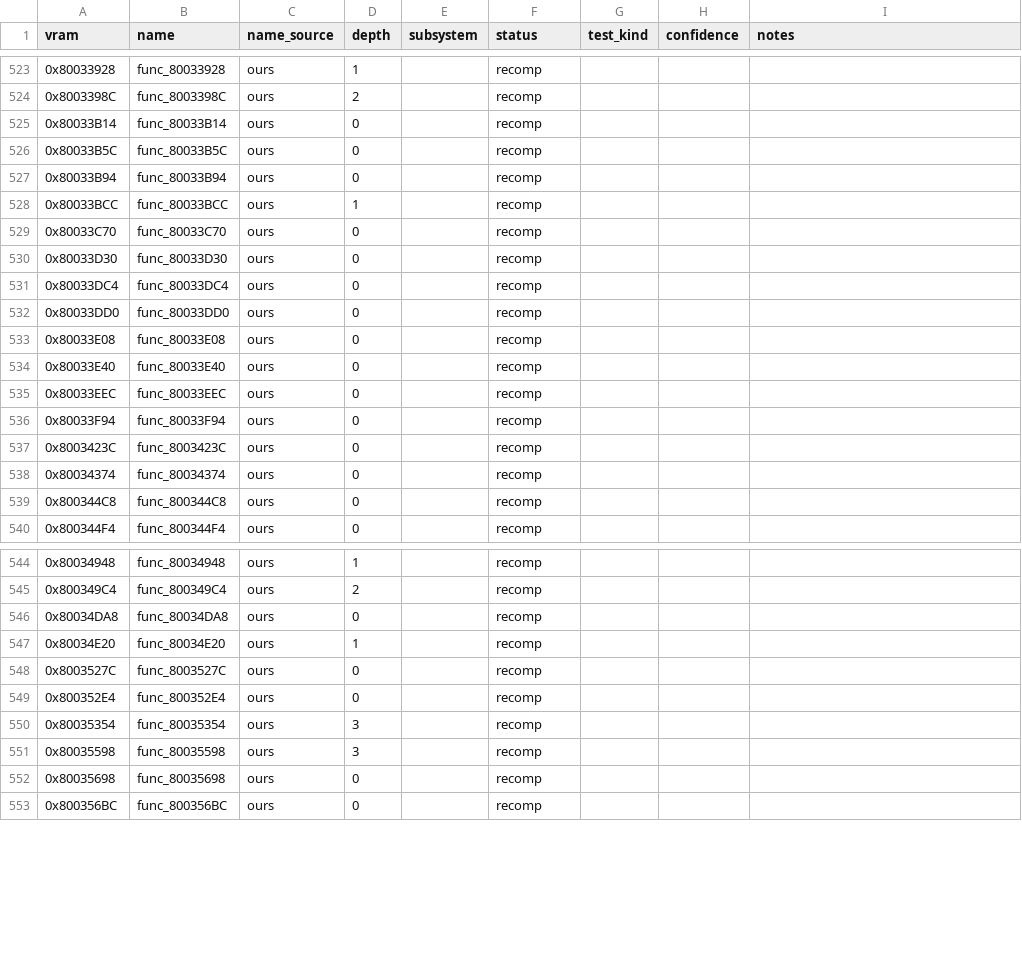
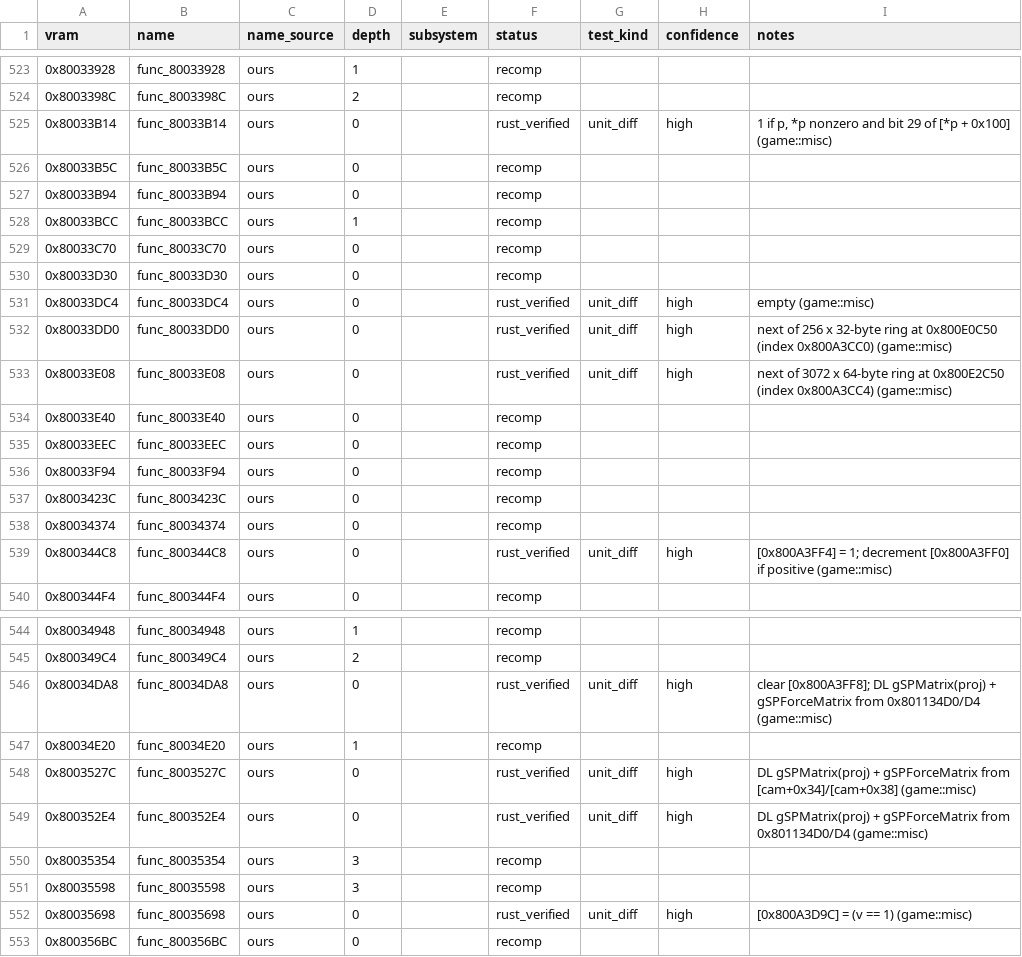
Before and after one commit to markgiroux3141/Starwars-Podracing-rust-clone, a CSV file: symbols/functions.csv, drawn as a sheet; only a part is shown, gaps mark what is left out.

```diff
--- a/symbols/functions.csv
+++ b/symbols/functions.csv
@@ -524,3 +524,3 @@ vram,name,name_source,depth,subsystem,status,test_kind,confidence,notes
 0x8003398C,func_8003398C,ours,2,,recomp,,,
-0x80033B14,func_80033B14,ours,0,,recomp,,,
+0x80033B14,func_80033B14,ours,0,,rust_verified,unit_diff,high,"1 if p, *p nonzero and bit 29 of [*p + 0x100] (game::misc)"
 0x80033B5C,func_80033B5C,ours,0,,recomp,,,
@@ -530,5 +530,5 @@ vram,name,name_source,depth,subsystem,status,test_kind,confidence,notes
 0x80033D30,func_80033D30,ours,0,,recomp,,,
-0x80033DC4,func_80033DC4,ours,0,,recomp,,,
-0x80033DD0,func_80033DD0,ours,0,,recomp,,,
-0x80033E08,func_80033E08,ours,0,,recomp,,,
+0x80033DC4,func_80033DC4,ours,0,,rust_verified,unit_diff,high,empty (game::misc)
+0x80033DD0,func_80033DD0,ours,0,,rust_verified,unit_diff,high,next of 256 x 32-byte ring at 0x800E0C50 (index 0x800A3CC0) (game::misc)
+0x80033E08,func_80033E08,ours,0,,rust_verified,unit_diff,high,next of 3072 x 64-byte ring at 0x800E2C50 (index 0x800A3CC4) (game::misc)
 0x80033E40,func_80033E40,ours,0,,recomp,,,
@@ -538,3 +538,3 @@ vram,name,name_source,depth,subsystem,status,test_kind,confidence,notes
 0x80034374,func_80034374,ours,0,,recomp,,,
-0x800344C8,func_800344C8,ours,0,,recomp,,,
+0x800344C8,func_800344C8,ours,0,,rust_verified,unit_diff,high,[0x800A3FF4] = 1; decrement [0x800A3FF0] if positive (game::misc)
 0x800344F4,func_800344F4,ours,0,,recomp,,,
@@ -545,9 +545,9 @@ vram,name,name_source,depth,subsystem,status,test_kind,confidence,notes
 0x800349C4,func_800349C4,ours,2,,recomp,,,
-0x80034DA8,func_80034DA8,ours,0,,recomp,,,
+0x80034DA8,func_80034DA8,ours,0,,rust_verified,unit_diff,high,clear [0x800A3FF8]; DL gSPMatrix(proj) + gSPForceMatrix from 0x801134D0/D4 (game::misc)
 0x80034E20,func_80034E20,ours,1,,recomp,,,
-0x8003527C,func_8003527C,ours,0,,recomp,,,
-0x800352E4,func_800352E4,ours,0,,recomp,,,
+0x8003527C,func_8003527C,ours,0,,rust_verified,unit_diff,high,DL gSPMatrix(proj) + gSPForceMatrix from [cam+0x34]/[cam+0x38] (game::misc)
+0x800352E4,func_800352E4,ours,0,,rust_verified,unit_diff,high,DL gSPMatrix(proj) + gSPForceMatrix from 0x801134D0/D4 (game::misc)
 0x80035354,func_80035354,ours,3,,recomp,,,
 0x80035598,func_80035598,ours,3,,recomp,,,
-0x80035698,func_80035698,ours,0,,recomp,,,
+0x80035698,func_80035698,ours,0,,rust_verified,unit_diff,high,[0x800A3D9C] = (v == 1) (game::misc)
 0x800356BC,func_800356BC,ours,0,,recomp,,,
```
Also changed, not shown: 4 other files.
